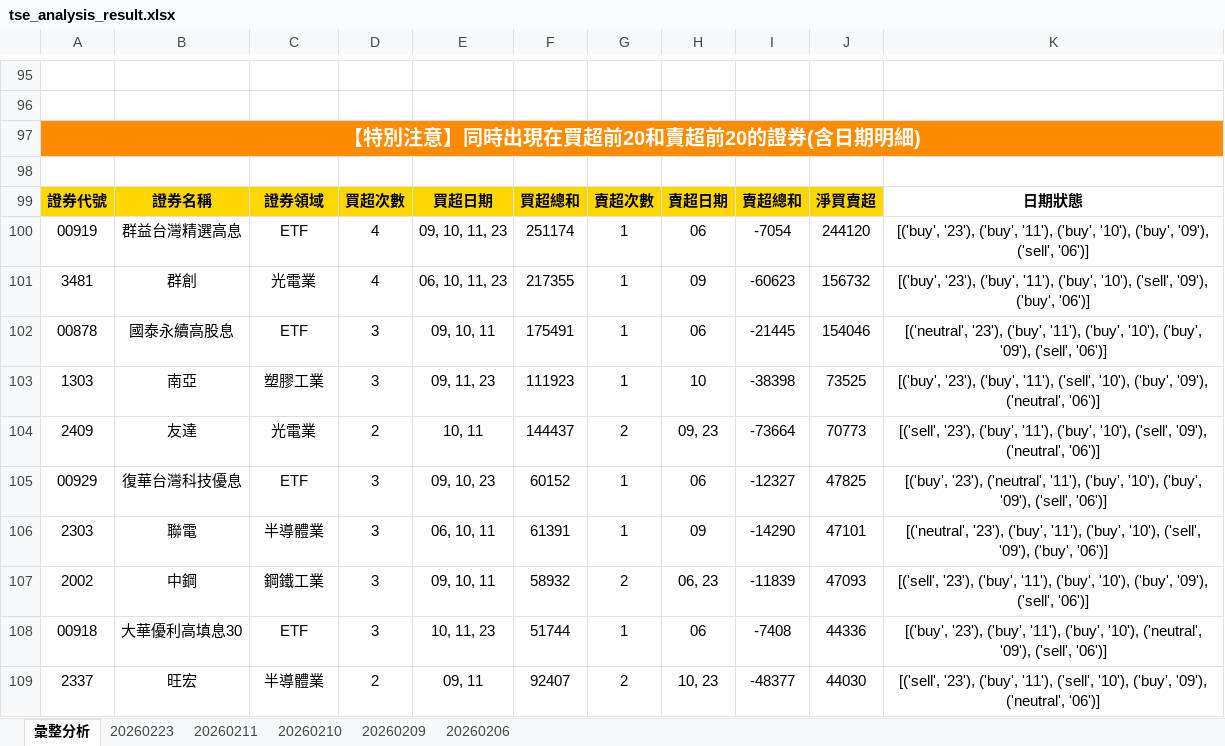
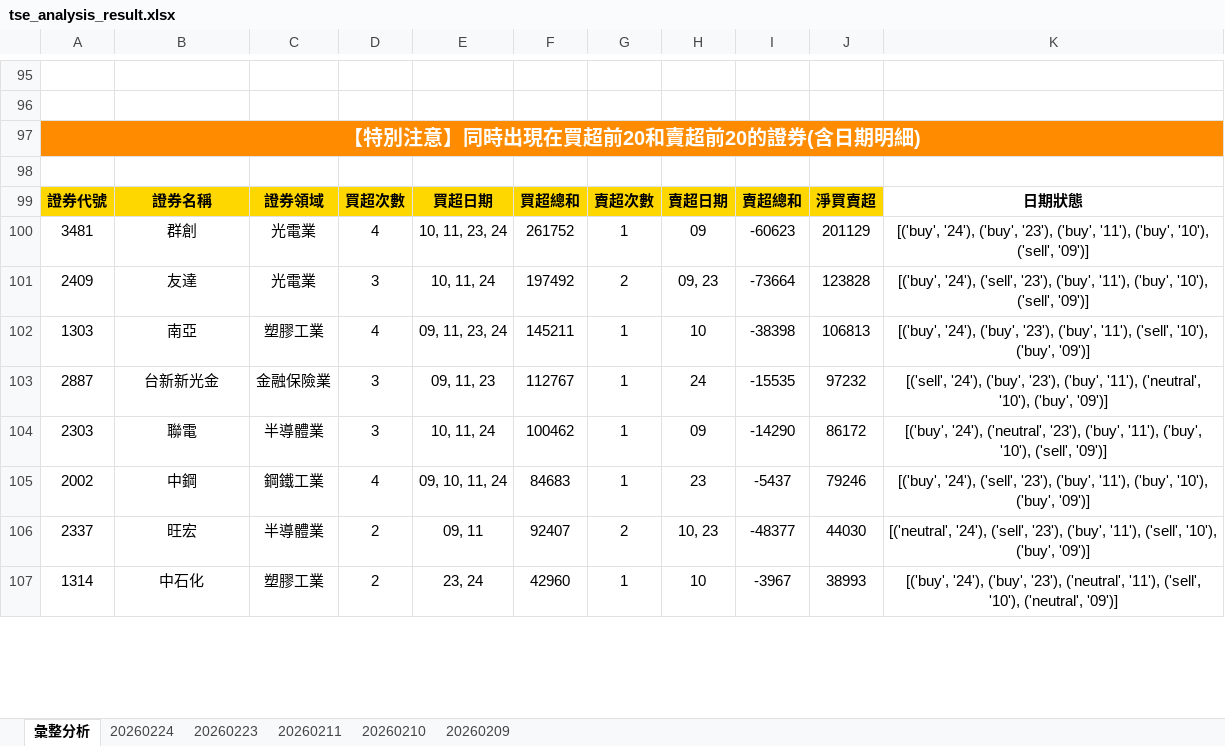
Before and after one commit to ccupcpop/GetDailyStock, an Excel workbook: StockInfo/tse_analysis_result.xlsx, sheet 彙整分析, drawn as a sheet; only a part is shown, gaps mark what is left out; values as stored, in another font and other column widths than the file's, no borders; removed rows and columns are numbered as before the commit, all else as after; the diff covers the shown part only; the diff names each change by its address in the sheet, - before the commit and + after, or states it on an @@ line.

```diff
--- a/StockInfo/tse_analysis_result.xlsx (sheet 彙整分析)
+++ b/StockInfo/tse_analysis_result.xlsx (sheet 彙整分析)
-sheet tab: 20260206
+sheet tab: 20260224
-row 100: 00919 | 群益台灣精選高息 | ETF | 4 | 09, 10, 11, 23 | 251174 | 1 | 06 | -7054 | 244120 | [('buy', '23'), ('buy', '11'), ('buy', '10'), ('buy', '09'), ('sell', '06')]
-E100: 06, 10, 11, 23
+E100: 10, 11, 23, 24
-F100: 217355
+F100: 261752
-J100: 156732
+J100: 201129
-K100: [('buy', '23'), ('buy', '11'), ('buy', '10'), ('sell', '09'), ('buy', '06')]
+K100: [('buy', '24'), ('buy', '23'), ('buy', '11'), ('buy', '10'), ('sell', '09')]
-row 102: 00878 | 國泰永續高股息 | ETF | 3 | 09, 10, 11 | 175491 | 1 | 06 | -21445 | 154046 | [('neutral', '23'), ('buy', '11'), ('buy', '10'), ('buy', '09'), ('sell', '06')]
+row 101: 2409 | 友達 | 光電業 | 3 | 10, 11, 24 | 197492 | 2 | 09, 23 | -73664 | 123828 | [('buy', '24'), ('sell', '23'), ('buy', '11'), ('buy', '10'), ('sell', '09')]
-D102: 3
+D102: 4
-E102: 09, 11, 23
+E102: 09, 11, 23, 24
-F102: 111923
+F102: 145211
-J102: 73525
+J102: 106813
-K102: [('buy', '23'), ('buy', '11'), ('sell', '10'), ('buy', '09'), ('neutral', '06')]
+K102: [('buy', '24'), ('buy', '23'), ('buy', '11'), ('sell', '10'), ('buy', '09')]
-row 104: 2409 | 友達 | 光電業 | 2 | 10, 11 | 144437 | 2 | 09, 23 | -73664 | 70773 | [('sell', '23'), ('buy', '11'), ('buy', '10'), ('sell', '09'), ('neutral', '06')]
-row 105: 00929 | 復華台灣科技優息 | ETF | 3 | 09, 10, 23 | 60152 | 1 | 06 | -12327 | 47825 | [('buy', '23'), ('neutral', '11'), ('buy', '10'), ('buy', '09'), ('sell', '06')]
+row 103: 2887 | 台新新光金 | 金融保險業 | 3 | 09, 11, 23 | 112767 | 1 | 24 | -15535 | 97232 | [('sell', '24'), ('buy', '23'), ('buy', '11'), ('neutral', '10'), ('buy', '09')]
-E104: 06, 10, 11
+E104: 10, 11, 24
-F104: 61391
+F104: 100462
-J104: 47101
+J104: 86172
-K104: [('neutral', '23'), ('buy', '11'), ('buy', '10'), ('sell', '09'), ('buy', '06')]
+K104: [('buy', '24'), ('neutral', '23'), ('buy', '11'), ('buy', '10'), ('sell', '09')]
-D105: 3
+D105: 4
-E105: 09, 10, 11
+E105: 09, 10, 11, 24
-F105: 58932
+F105: 84683
-G105: 2
+G105: 1
-H105: 06, 23
+H105: 23
-I105: -11839
+I105: -5437
-J105: 47093
+J105: 79246
-K105: [('sell', '23'), ('buy', '11'), ('buy', '10'), ('buy', '09'), ('sell', '06')]
+K105: [('buy', '24'), ('sell', '23'), ('buy', '11'), ('buy', '10'), ('buy', '09')]
-row 108: 00918 | 大華優利高填息30 | ETF | 3 | 10, 11, 23 | 51744 | 1 | 06 | -7408 | 44336 | [('buy', '23'), ('buy', '11'), ('buy', '10'), ('neutral', '09'), ('sell', '06')]
-K106: [('sell', '23'), ('buy', '11'), ('sell', '10'), ('buy', '09'), ('neutral', '06')]
+K106: [('neutral', '24'), ('sell', '23'), ('buy', '11'), ('sell', '10'), ('buy', '09')]
+row 107: 1314 | 中石化 | 塑膠工業 | 2 | 23, 24 | 42960 | 1 | 10 | -3967 | 38993 | [('buy', '24'), ('buy', '23'), ('neutral', '11'), ('sell', '10'), ('neutral', '09')]
```
Also changed, not shown: 48 added rows, 53 removed rows and 59 edited cells elsewhere in this sheet, sheet 20260223, StockInfo/otc_analysis_result.xlsx, 12 other files.
